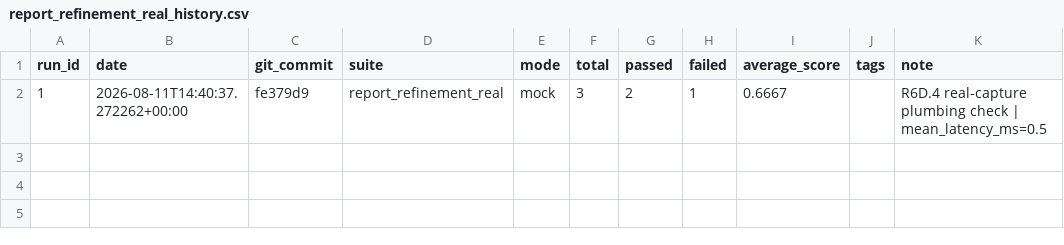
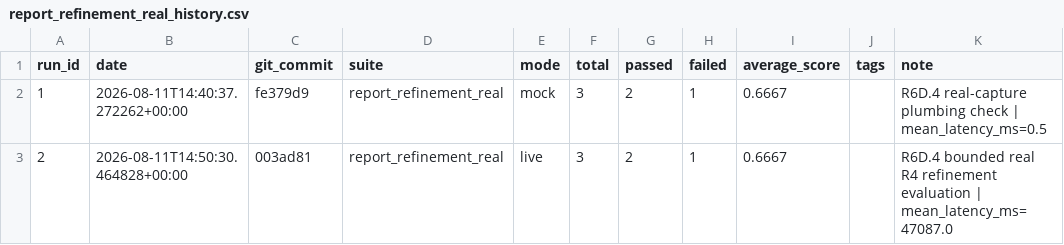
Before and after one commit to Patric-1613/research_guide_agent, a CSV file: eval_results/report_refinement_real_history.csv, drawn as a sheet; the diff names each change by its address in the sheet, - before the commit and + after, or states it on an @@ line.

```diff
--- a/eval_results/report_refinement_real_history.csv
+++ b/eval_results/report_refinement_real_history.csv
+row 3: 2 | 2026-08-11T14:50:30.464828+00:00 | 003ad81 | report_refinement_real | live | 3 | 2 | 1 | 0.6667 |  | R6D.4 bounded real R4 refinement evaluation | mean_latency_ms=47087.0
```
